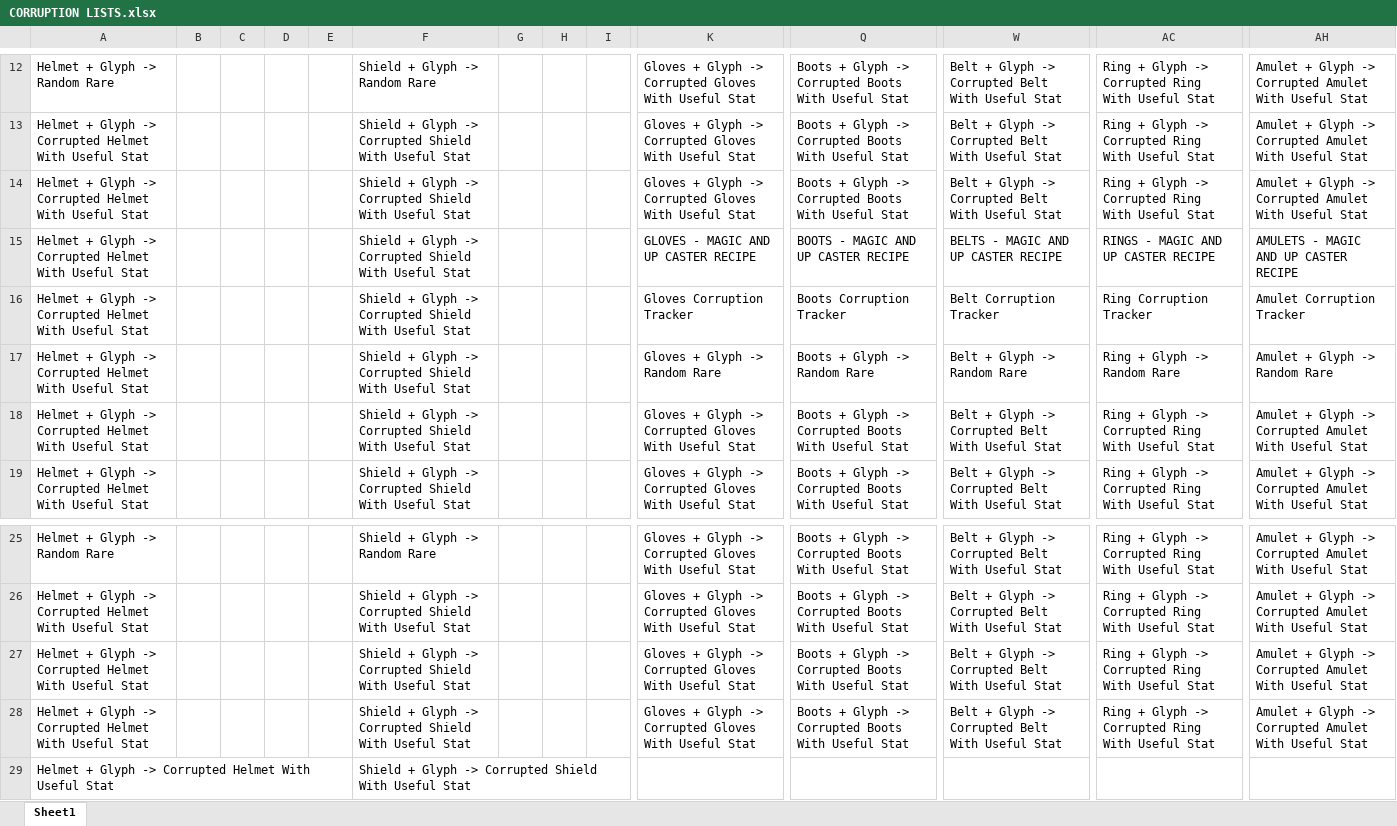
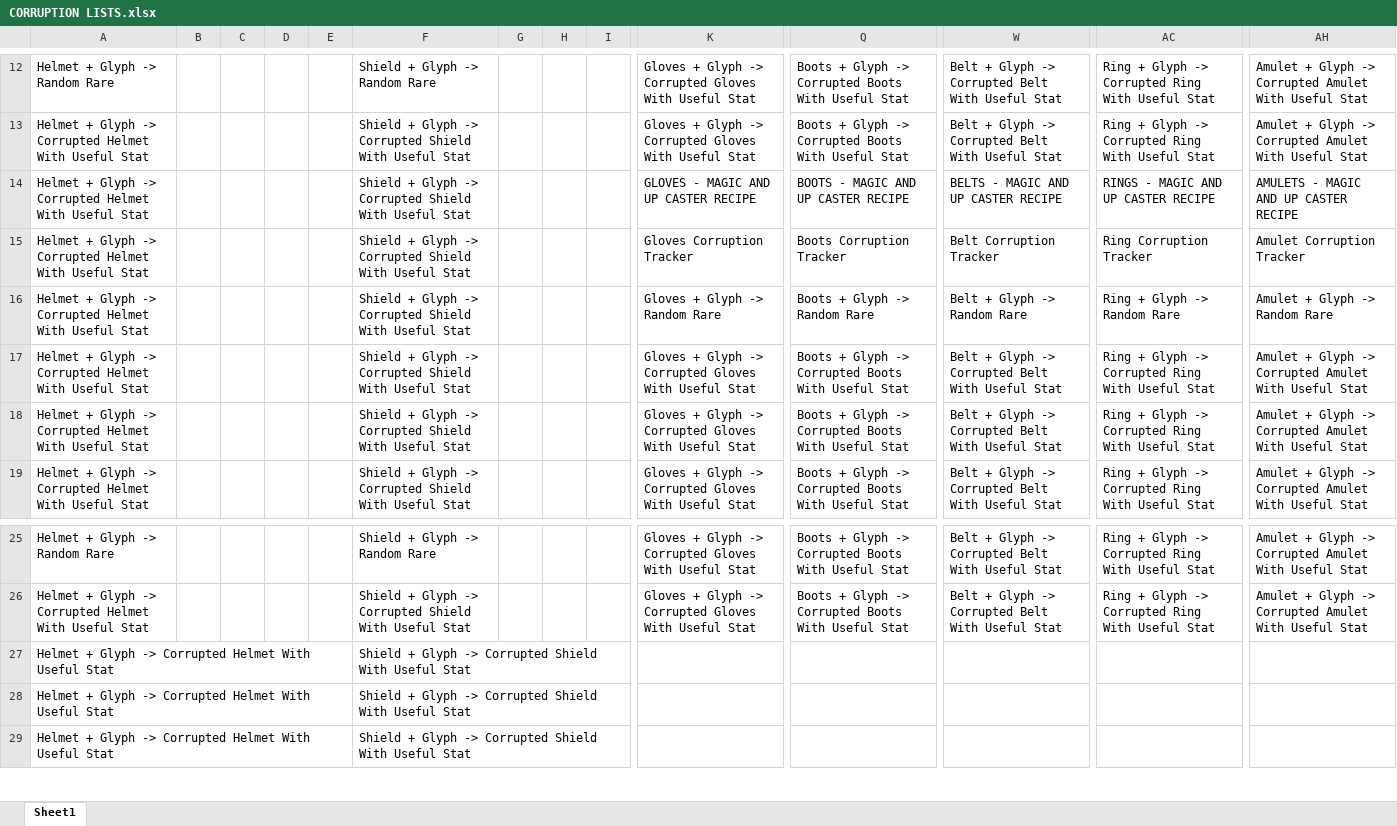
Before and after one commit to ogjex/d2neverdies, an Excel workbook: data/global/excel/CORRUPTION LISTS.xlsx, sheet Sheet1, drawn as a sheet; only a part is shown, gaps mark what is left out; the shorter side is filled out with more unchanged rows; values as stored, in another font and other column widths than the file's, no borders; removed rows and columns are numbered as before the commit, all else as after; rows hold the shown columns only; the diff covers the shown part only; the diff names each change by its address in the sheet, - before the commit and + after, or states it on an @@ line.

Commit message:
added shield and boots

```diff
--- a/data/global/excel/CORRUPTION LISTS.xlsx (sheet Sheet1)
+++ b/data/global/excel/CORRUPTION LISTS.xlsx (sheet Sheet1)
@@ row 14 moved to row 17: Helmet + Glyph -> Corrupted Helmet With … @@
-row 27: Helmet + Glyph -> Corrupted Helmet With Useful Stat |  |  |  |  | Shield + Glyph -> Corrupted Shield With Useful Stat |  |  |  | Gloves + Glyph -> Corrupted Gloves With Useful Stat | Boots + Glyph -> Corrupted Boots With Useful Stat | Belt + Glyph -> Corrupted Belt With Useful Stat | Ring + Glyph -> Corrupted Ring With Useful Stat | Amulet + Glyph -> Corrupted Amulet With Useful Stat
-row 28: Helmet + Glyph -> Corrupted Helmet With Useful Stat |  |  |  |  | Shield + Glyph -> Corrupted Shield With Useful Stat |  |  |  | Gloves + Glyph -> Corrupted Gloves With Useful Stat | Boots + Glyph -> Corrupted Boots With Useful Stat | Belt + Glyph -> Corrupted Belt With Useful Stat | Ring + Glyph -> Corrupted Ring With Useful Stat | Amulet + Glyph -> Corrupted Amulet With Useful Stat
```
Also changed, not shown: 31 added rows, 1 removed row and 38 edited cells elsewhere in this sheet, 2 other files.
